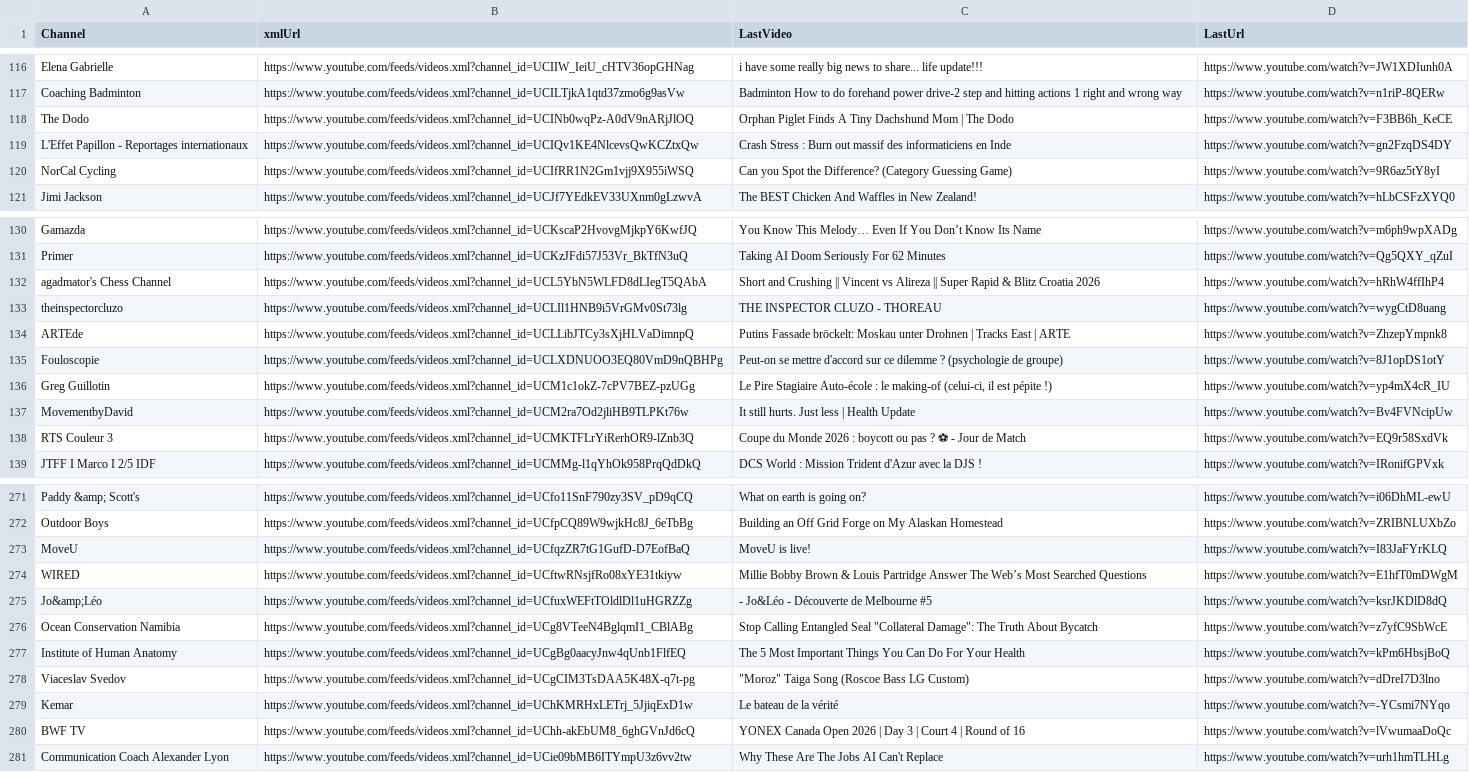
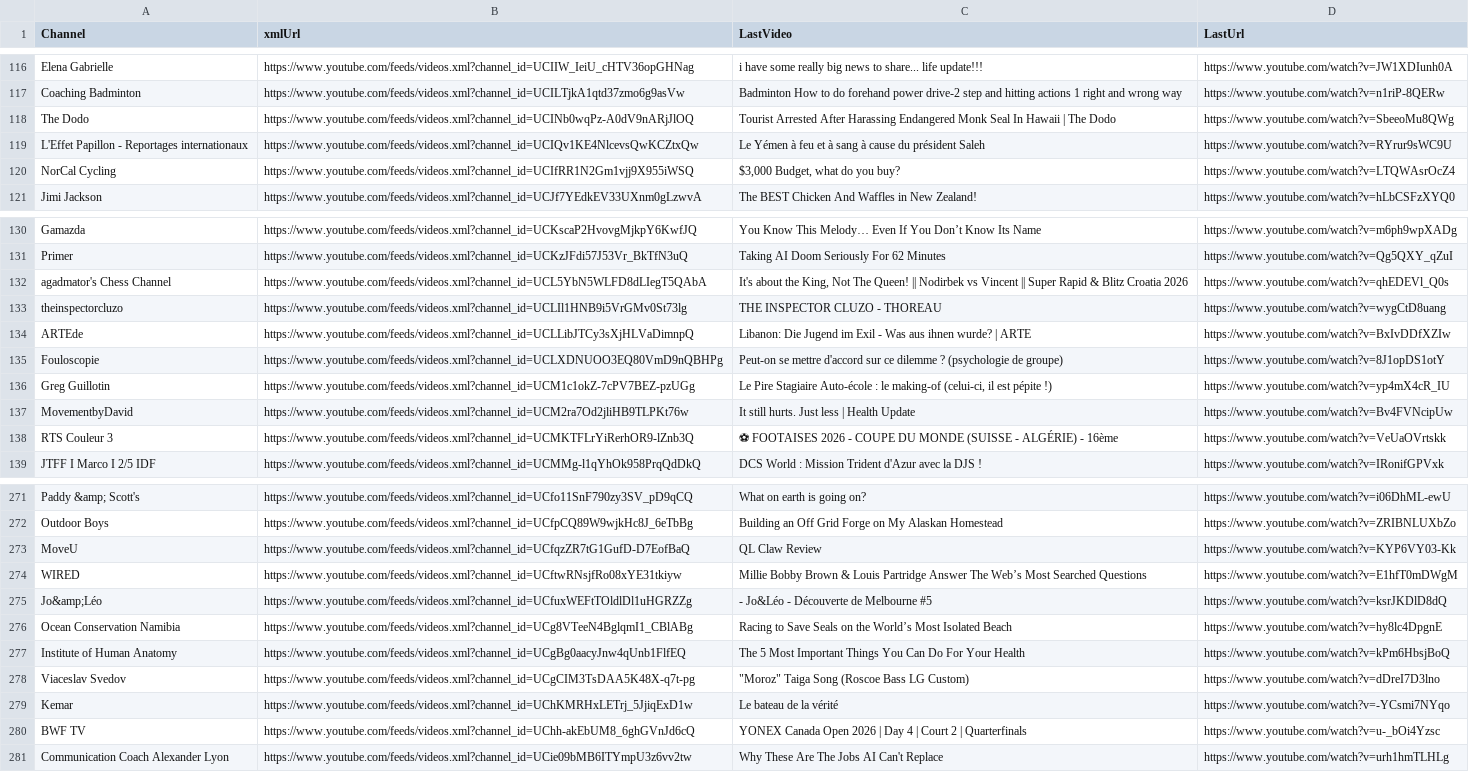
Before and after one commit to MaximeHoldener/check_videos, a CSV file: output_valid_only.csv, drawn as a sheet; only a part is shown, gaps mark what is left out; the diff covers the shown part only; the diff names each change by its address in the sheet, - before the commit and + after, or states it on an @@ line.

```diff
--- a/output_valid_only.csv
+++ b/output_valid_only.csv
-C118 (LastVideo): Orphan Piglet Finds A Tiny Dachshund Mom | The…
+C118 (LastVideo): Tourist Arrested After Harassing Endangered Monk Seal In Hawaii | The…
-D118 (LastUrl): https://www.youtube.com/watch?v=F3BB6h_KeCE
+D118 (LastUrl): https://www.youtube.com/watch?v=SbeeoMu8QWg
-C119 (LastVideo): Crash Stress : Burn out massif des informaticiens en Inde
+C119 (LastVideo): Le Yémen à feu et à sang à cause du président Saleh
-D119 (LastUrl): https://www.youtube.com/watch?v=gn2FzqDS4DY
+D119 (LastUrl): https://www.youtube.com/watch?v=RYrur9sWC9U
-C120 (LastVideo): Can you Spot the Difference? (Category Guessing Game)
+C120 (LastVideo): $3,000 Budget, what do you buy?
-D120 (LastUrl): https://www.youtube.com/watch?v=9R6az5tY8yI
+D120 (LastUrl): https://www.youtube.com/watch?v=LTQWAsrOcZ4
-C132 (LastVideo): Short and Crushing || Vincent vs Alireza || Super…
+C132 (LastVideo): It's about the King, Not The Queen! || Nodirbek vs Vincent || Super…
-D132 (LastUrl): https://www.youtube.com/watch?v=hRhW4ffIhP4
+D132 (LastUrl): https://www.youtube.com/watch?v=qhEDEVl_Q0s
-C134 (LastVideo): Putins Fassade bröckelt: Moskau unter Drohnen | Tracks East | ARTE
+C134 (LastVideo): Libanon: Die Jugend im Exil - Was aus ihnen wurde? | ARTE
-D134 (LastUrl): https://www.youtube.com/watch?v=ZhzepYmpnk8
+D134 (LastUrl): https://www.youtube.com/watch?v=BxIvDDfXZIw
-C138 (LastVideo): Coupe du Monde 2026 : boycott ou pas ? ⚽ - Jour de Match
+C138 (LastVideo): ⚽ FOOTAISES 2026 - COUPE DU MONDE (SUISSE - ALGÉRIE) - 16ème
-D138 (LastUrl): https://www.youtube.com/watch?v=EQ9r58SxdVk
+D138 (LastUrl): https://www.youtube.com/watch?v=VeUaOVrtskk
-C273 (LastVideo): MoveU is live!
+C273 (LastVideo): QL Claw Review
-D273 (LastUrl): https://www.youtube.com/watch?v=I83JaFYrKLQ
+D273 (LastUrl): https://www.youtube.com/watch?v=KYP6VY03-Kk
-C276 (LastVideo): Stop Calling Entangled Seal "Collateral Damage": The Truth About Bycatch
+C276 (LastVideo): Racing to Save Seals on the World’s Most Isolated Beach
-D276 (LastUrl): https://www.youtube.com/watch?v=z7yfC9SbWcE
+D276 (LastUrl): https://www.youtube.com/watch?v=hy8lc4DpgnE
-C280 (LastVideo): …| Day 3 | Court 4 | Round of 16
+C280 (LastVideo): …| Day 4 | Court 2 | Quarterfinals
-D280 (LastUrl): https://www.youtube.com/watch?v=lVwumaaDoQc
+D280 (LastUrl): https://www.youtube.com/watch?v=u-_bOi4Yzsc
```
Also changed, not shown: 56 edited cells elsewhere in this file, 1 other file.
